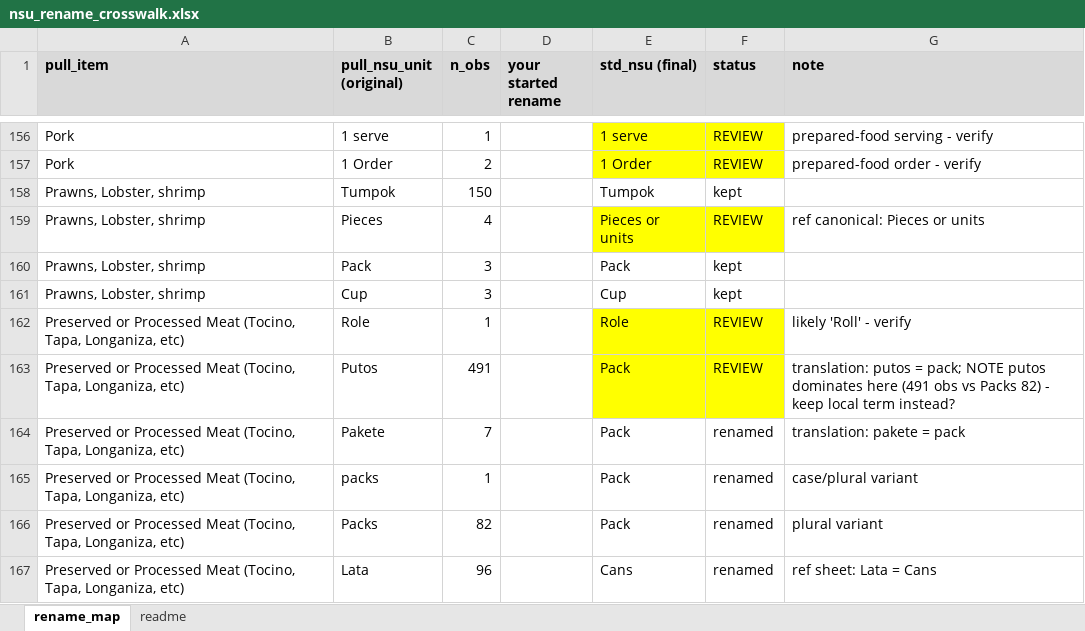
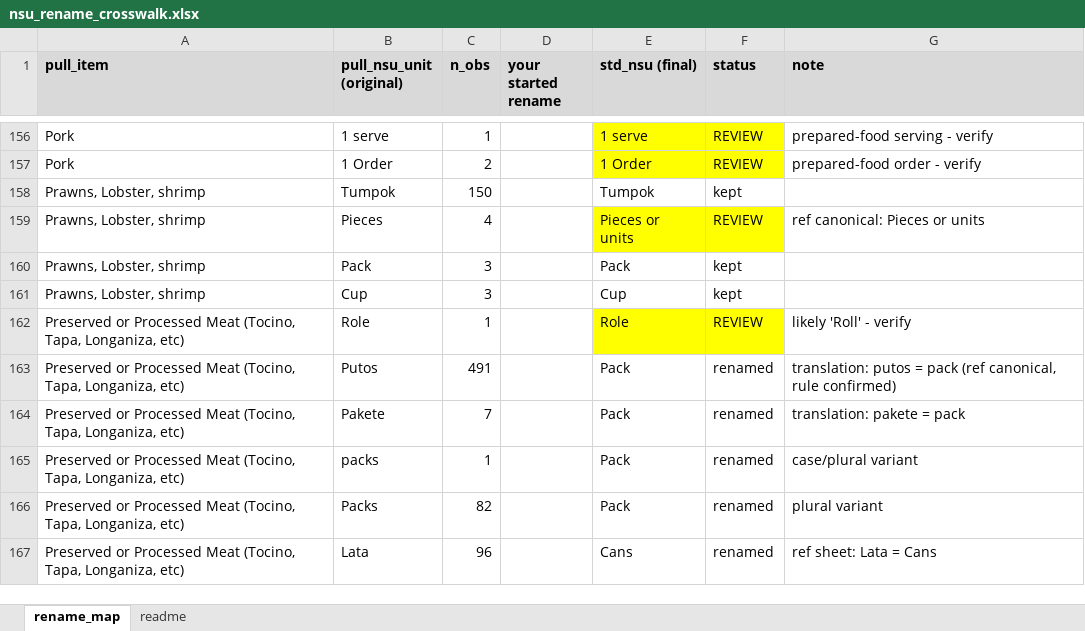
Before and after one commit to Shineyang03/nsu-market-survey-cleaning, an Excel workbook: outputs/tables/nsu_rename_crosswalk.xlsx, sheet rename_map, drawn as a sheet; only a part is shown, gaps mark what is left out; values as stored, in another font and other column widths than the file's, no borders; the diff covers the shown part only; the diff names each change by its address in the sheet, - before the commit and + after, or states it on an @@ line.

```diff
--- a/outputs/tables/nsu_rename_crosswalk.xlsx (sheet rename_map)
+++ b/outputs/tables/nsu_rename_crosswalk.xlsx (sheet rename_map)
-E163:F163 fill: #FFFF00
+E163:F163 fill: none
-F163 (status): REVIEW
+F163 (status): renamed
-G163 (note): …putos = pack; NOTE putos dominates here (491 obs vs Packs 82) - keep local term instead?
+G163 (note): …putos = pack (ref canonical, rule confirmed)
```
Also changed, not shown: 46 edited cells and cell formats elsewhere in this sheet, sheet readme.
